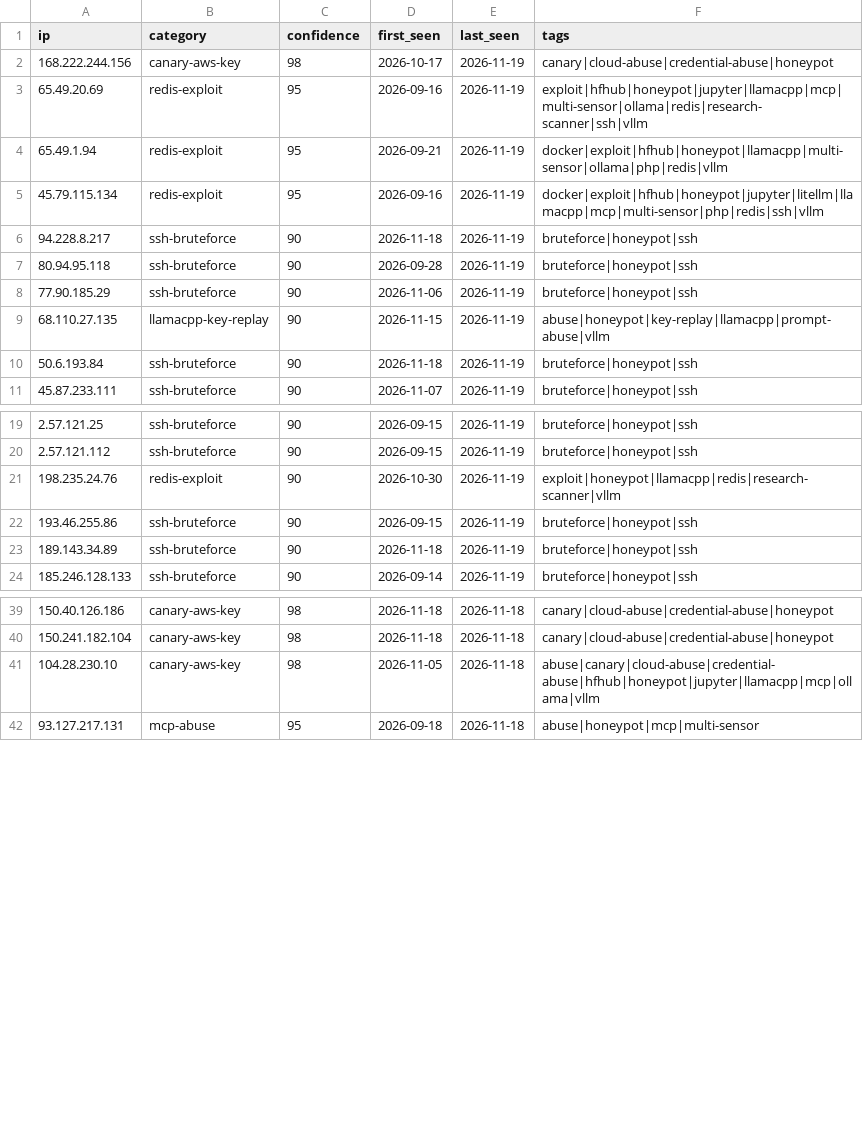
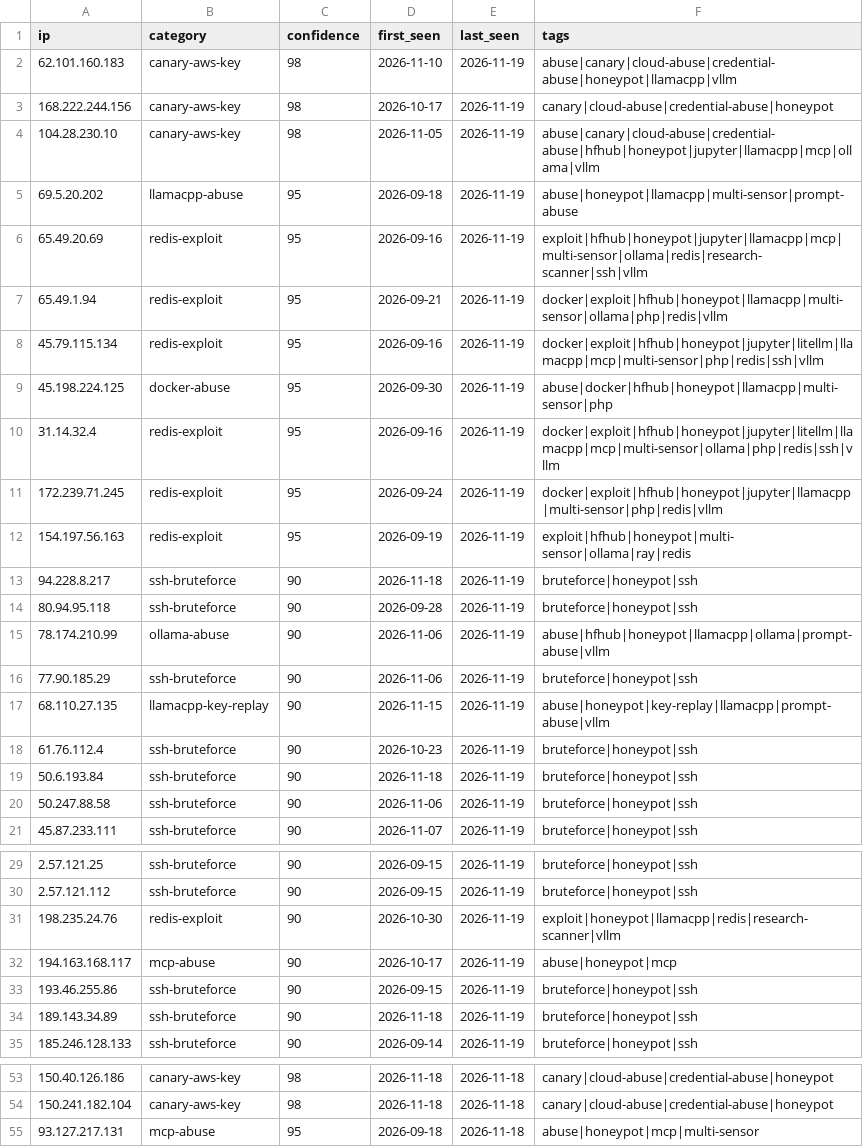
Before and after one commit to Zikmadol/trapline-ioc, a CSV file: feeds/all-observed.csv, drawn as a sheet; only a part is shown, gaps mark what is left out; removed rows and columns are numbered as before the commit, all else as after; the diff covers the shown part only; the diff names each change by its address in the sheet, - before the commit and + after, or states it on an @@ line.

```diff
--- a/feeds/all-observed.csv
+++ b/feeds/all-observed.csv
+row 2: 62.101.160.183 | canary-aws-key | 98 | 2026-11-10 | 2026-11-19 | abuse|canary|cloud-abuse|credential-abuse|honeypot|llamacpp|vllm
+row 4: 104.28.230.10 | canary-aws-key | 98 | 2026-11-05 | 2026-11-19 | abuse|canary|cloud-abuse|credential-abuse|hfhub|honeypot|jupyter|llamacpp|mcp|ollama|vllm
+row 5: 69.5.20.202 | llamacpp-abuse | 95 | 2026-09-18 | 2026-11-19 | abuse|honeypot|llamacpp|multi-sensor|prompt-abuse
+row 9: 45.198.224.125 | docker-abuse | 95 | 2026-09-30 | 2026-11-19 | abuse|docker|hfhub|honeypot|llamacpp|multi-sensor|php
+row 10: 31.14.32.4 | redis-exploit | 95 | 2026-09-16 | 2026-11-19 | docker|exploit|hfhub|honeypot|jupyter|litellm|llamacpp|mcp|multi-sensor|ollama|php|redis|ssh|vllm
+row 11: 172.239.71.245 | redis-exploit | 95 | 2026-09-24 | 2026-11-19 | docker|exploit|hfhub|honeypot|jupyter|llamacpp|multi-sensor|php|redis|vllm
+row 12: 154.197.56.163 | redis-exploit | 95 | 2026-09-19 | 2026-11-19 | exploit|hfhub|honeypot|multi-sensor|ollama|ray|redis
+row 15: 78.174.210.99 | ollama-abuse | 90 | 2026-11-06 | 2026-11-19 | abuse|hfhub|honeypot|llamacpp|ollama|prompt-abuse|vllm
+row 18: 61.76.112.4 | ssh-bruteforce | 90 | 2026-10-23 | 2026-11-19 | bruteforce|honeypot|ssh
+row 20: 50.247.88.58 | ssh-bruteforce | 90 | 2026-11-06 | 2026-11-19 | bruteforce|honeypot|ssh
+row 32: 194.163.168.117 | mcp-abuse | 90 | 2026-10-17 | 2026-11-19 | abuse|honeypot|mcp
-row 41: 104.28.230.10 | canary-aws-key | 98 | 2026-11-05 | 2026-11-18 | abuse|canary|cloud-abuse|credential-abuse|hfhub|honeypot|jupyter|llamacpp|mcp|ollama|vllm
```
Also changed, not shown: 4 added rows and 13 removed rows elsewhere in this file, daily/2026-11-19.csv, feeds/ai-infra.csv, 16 other files.
